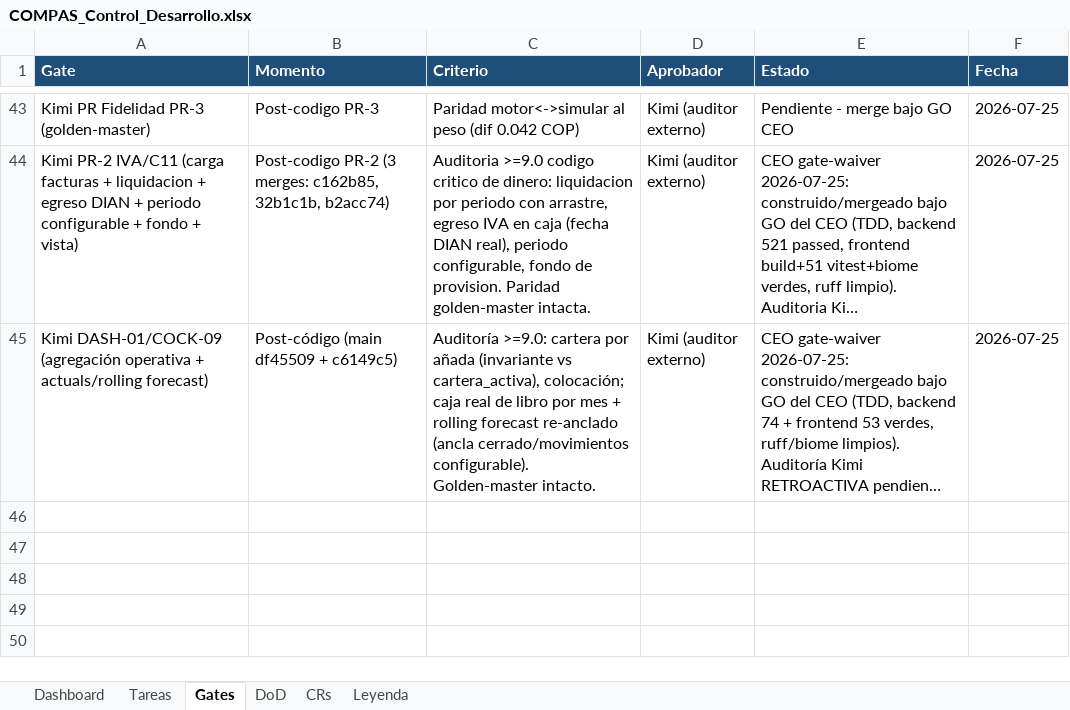
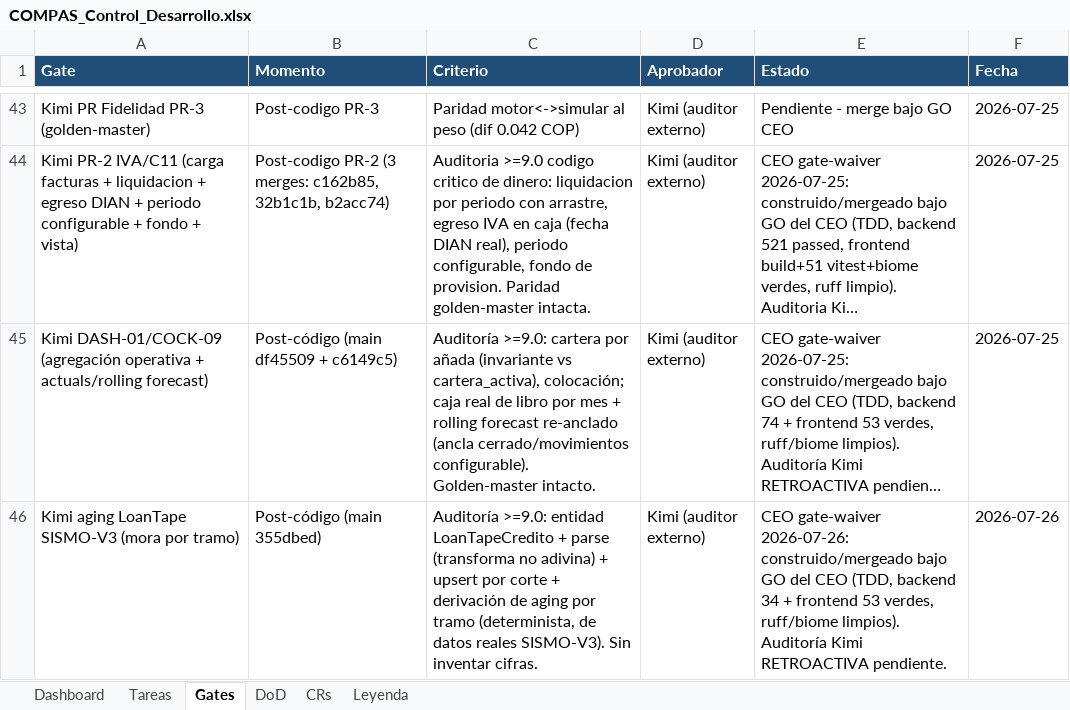
Before and after one commit to RoddosColombia/compas, an Excel workbook: docs/COMPAS_Control_Desarrollo.xlsx, sheet Gates, drawn as a sheet; only a part is shown, gaps mark what is left out; long unchanged cells end in …; values as stored, in another font and other column widths than the file's, no borders; the diff names each change by its address in the sheet, - before the commit and + after, or states it on an @@ line.

```diff
--- a/docs/COMPAS_Control_Desarrollo.xlsx (sheet Gates)
+++ b/docs/COMPAS_Control_Desarrollo.xlsx (sheet Gates)
+row 46: Kimi aging LoanTape SISMO-V3 (mora por tramo) | Post-código (main 355dbed) | Auditoría >=9.0: entidad LoanTapeCredito + parse (transforma no adivina) + upsert por corte + derivación de aging por tramo (determinista, de datos reales SISMO-V3). Sin inventar cifras. | Kimi (auditor externo) | CEO gate-waiver 2026-07-26: construido/mergeado bajo GO del CEO (TDD, backend 34 + frontend 53 verdes, ruff/biome limpios). Auditoría Kimi RETROACTIVA pendiente. | 2026-07-26
```
Also changed, not shown: sheet Tareas.
